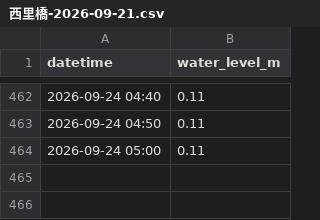
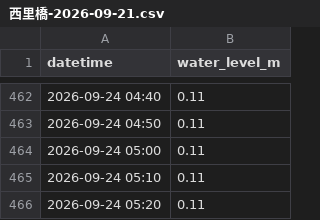
Before and after one commit to surveyhisyu/river-realtime-scraper, a CSV file: data/西里橋/西里橋-2026-09-21.csv, drawn as a sheet; only a part is shown, gaps mark what is left out; the diff names each change by its address in the sheet, - before the commit and + after, or states it on an @@ line.

```diff
--- a/data/西里橋/西里橋-2026-09-21.csv
+++ b/data/西里橋/西里橋-2026-09-21.csv
+row 465: 2026-09-24 05:10 | 0.11
+row 466: 2026-09-24 05:20 | 0.11
```
Also changed, not shown: data/下佐谷/下佐谷-2026-09-21.csv, data/中尾/中尾-2026-09-21.csv, 9 other files.
